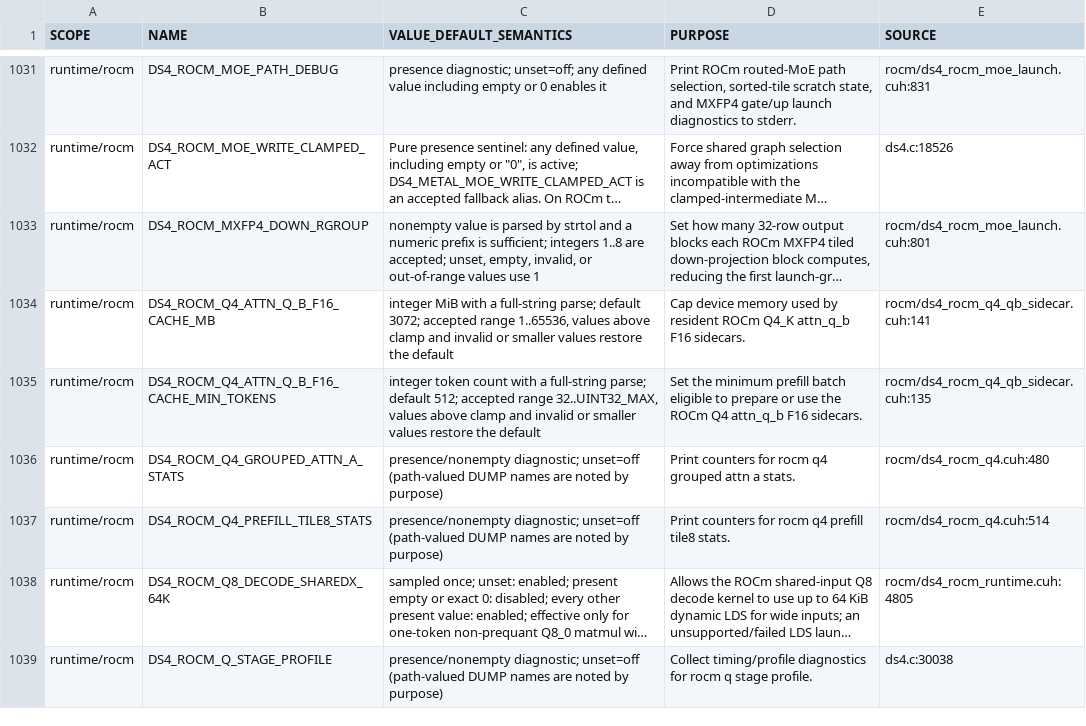
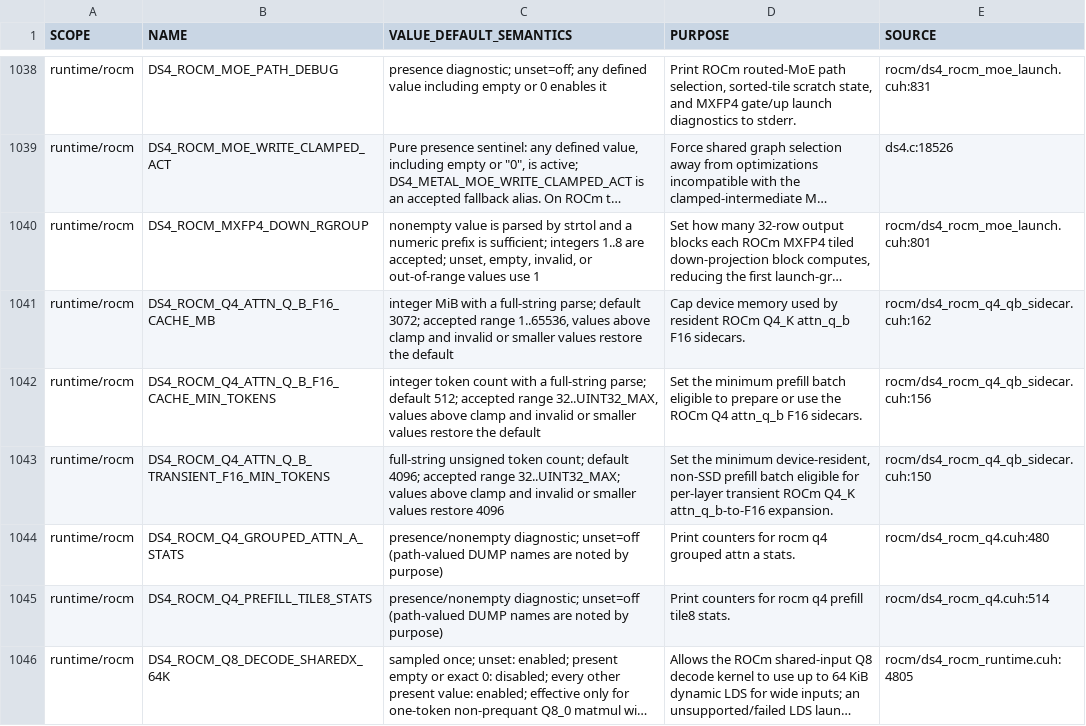
Before and after one commit to GiorgioOppo/ds4, a TSV file: scripts/environment_variables.tsv, drawn as a sheet; only a part is shown, gaps mark what is left out; the shorter side is filled out with more unchanged rows; long unchanged cells end in …; addresses are those after the commit; the diff covers the shown part only; the diff names each change by its address in the sheet, - before the commit and + after, or states it on an @@ line.

Commit message:
tests, docs: cover transient Q4 q_b prefill policies

```diff
--- a/scripts/environment_variables.tsv
+++ b/scripts/environment_variables.tsv
-E1041 (SOURCE): rocm/ds4_rocm_q4_qb_sidecar.cuh:141
+E1041 (SOURCE): rocm/ds4_rocm_q4_qb_sidecar.cuh:162
-E1042 (SOURCE): rocm/ds4_rocm_q4_qb_sidecar.cuh:135
+E1042 (SOURCE): rocm/ds4_rocm_q4_qb_sidecar.cuh:156
+row 1043: runtime/rocm | DS4_ROCM_Q4_ATTN_Q_B_TRANSIENT_F16_MIN_TOKENS | full-string unsigned token count; default 4096; accepted range 32..UINT32_MAX; values above clamp and invalid or smaller values restore 4096 | Set the minimum device-resident, non-SSD prefill batch eligible for per-layer transient ROCm Q4_K attn_q_b-to-F16 expansion. | rocm/ds4_rocm_q4_qb_sidecar.cuh:150
```
Also changed, not shown: 7 added rows and 22 edited cells elsewhere in this file, 3 other files.
